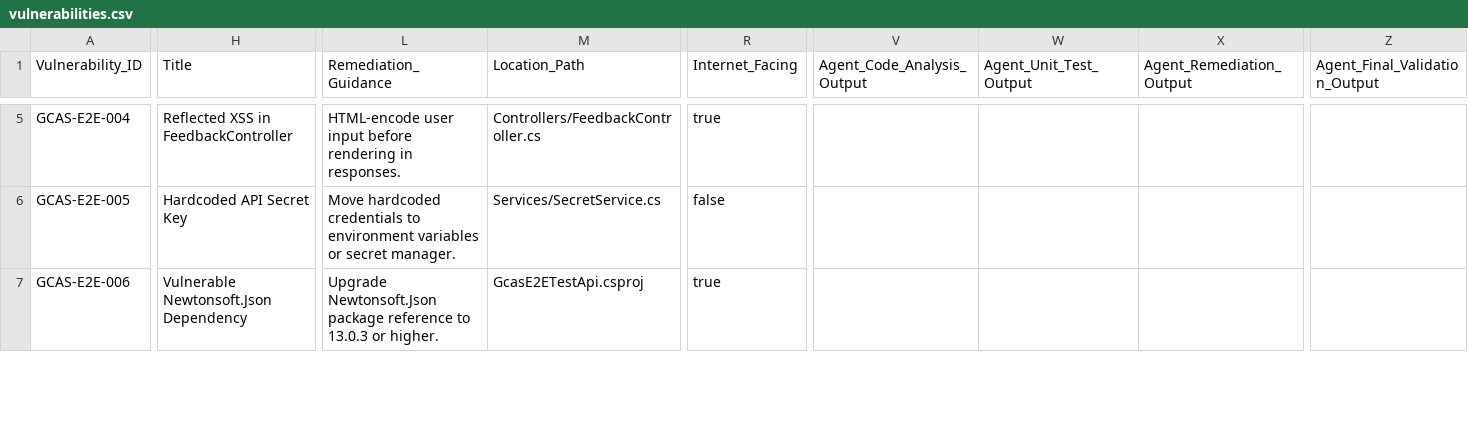
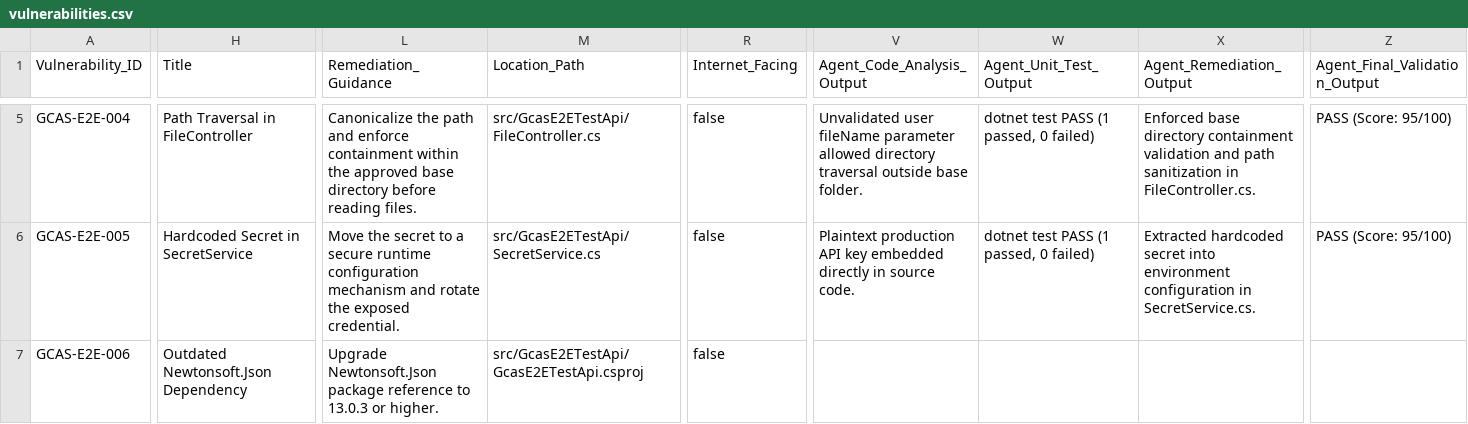
Before and after one commit to GaganMekala2004/GCAC, a CSV file: vulnerability/vulnerabilities.csv, drawn as a sheet; only a part is shown, gaps mark what is left out; the diff covers the shown part only; the diff names each change by its address in the sheet, - before the commit and + after, or states it on an @@ line.

```diff
--- a/vulnerability/vulnerabilities.csv
+++ b/vulnerability/vulnerabilities.csv
-H5 (Title): Reflected XSS in FeedbackController
+H5 (Title): Path Traversal in FileController
-L5 (Remediation_Guidance): HTML-encode user input before rendering in responses.
+L5 (Remediation_Guidance): Canonicalize the path and enforce containment within the approved base directory before reading files.
-M5 (Location_Path): Controllers/FeedbackController.cs
+M5 (Location_Path): src/GcasE2ETestApi/FileController.cs
-R5 (Internet_Facing): true
+R5 (Internet_Facing): false
-V5 (Agent_Code_Analysis_Output): (empty)
+V5 (Agent_Code_Analysis_Output): Unvalidated user fileName parameter allowed directory traversal outside base folder.
-W5:W6 (Agent_Unit_Test_Output): (empty)
+W5:W6 (Agent_Unit_Test_Output): dotnet test PASS (1 passed, 0 failed)
-X5 (Agent_Remediation_Output): (empty)
+X5 (Agent_Remediation_Output): Enforced base directory containment validation and path sanitization in FileController.cs.
-Z5:Z6 (Agent_Final_Validation_Output): (empty)
+Z5:Z6 (Agent_Final_Validation_Output): PASS (Score: 95/100)
-H6 (Title): Hardcoded API Secret Key
+H6 (Title): Hardcoded Secret in SecretService
-L6 (Remediation_Guidance): Move hardcoded credentials to environment variables or secret manager.
+L6 (Remediation_Guidance): Move the secret to a secure runtime configuration mechanism and rotate the exposed credential.
-M6 (Location_Path): Services/SecretService.cs
+M6 (Location_Path): src/GcasE2ETestApi/SecretService.cs
-V6 (Agent_Code_Analysis_Output): (empty)
+V6 (Agent_Code_Analysis_Output): Plaintext production API key embedded directly in source code.
-X6 (Agent_Remediation_Output): (empty)
+X6 (Agent_Remediation_Output): Extracted hardcoded secret into environment configuration in SecretService.cs.
-H7 (Title): Vulnerable Newtonsoft.Json Dependency
+H7 (Title): Outdated Newtonsoft.Json Dependency
-M7 (Location_Path): GcasE2ETestApi.csproj
+M7 (Location_Path): src/GcasE2ETestApi/GcasE2ETestApi.csproj
-R7 (Internet_Facing): true
+R7 (Internet_Facing): false
```
Also changed, not shown: 89 edited cells elsewhere in this file, 30 other files.
